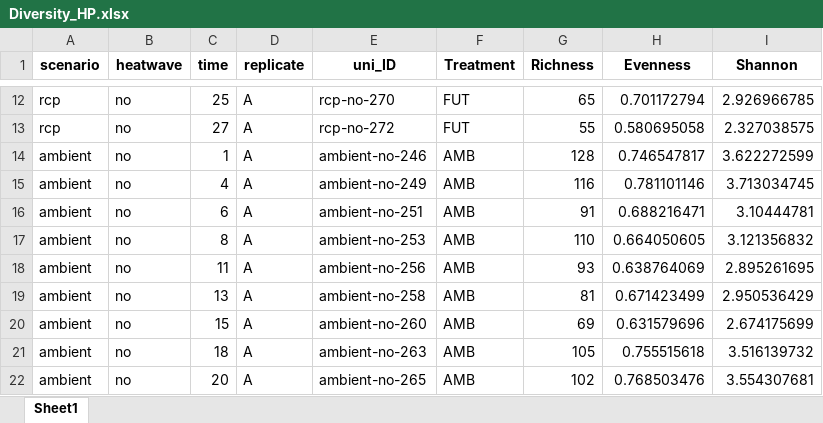
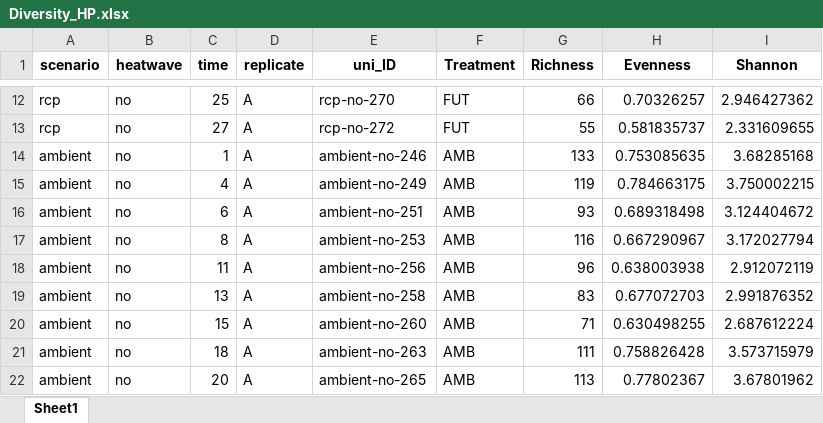
Before and after one commit to AntoniaAhme/HeatwaveNowTomorrowProtists, an Excel workbook: Data/Diversity_HP.xlsx, sheet Sheet1, drawn as a sheet; only a part is shown, gaps mark what is left out; values as stored, in another font and other column widths than the file's, no borders; the diff covers the shown part only; the diff names each change by its address in the sheet, - before the commit and + after, or states it on an @@ line.

```diff
--- a/Data/Diversity_HP.xlsx (sheet Sheet1)
+++ b/Data/Diversity_HP.xlsx (sheet Sheet1)
-G12 (Richness): 65
+G12 (Richness): 66
-H12 (Evenness): 0.701172794
+H12 (Evenness): 0.70326257
-I12 (Shannon): 2.926966785
+I12 (Shannon): 2.946427362
-H13 (Evenness): 0.580695058
+H13 (Evenness): 0.581835737
-I13 (Shannon): 2.327038575
+I13 (Shannon): 2.331609655
-G14 (Richness): 128
+G14 (Richness): 133
-H14 (Evenness): 0.746547817
+H14 (Evenness): 0.753085635
-I14 (Shannon): 3.622272599
+I14 (Shannon): 3.68285168
-G15 (Richness): 116
+G15 (Richness): 119
-H15 (Evenness): 0.781101146
+H15 (Evenness): 0.784663175
-I15 (Shannon): 3.713034745
+I15 (Shannon): 3.750002215
-G16 (Richness): 91
+G16 (Richness): 93
-H16 (Evenness): 0.688216471
+H16 (Evenness): 0.689318498
-I16 (Shannon): 3.10444781
+I16 (Shannon): 3.124404672
-G17 (Richness): 110
+G17 (Richness): 116
-H17 (Evenness): 0.664050605
+H17 (Evenness): 0.667290967
-I17 (Shannon): 3.121356832
+I17 (Shannon): 3.172027794
-G18 (Richness): 93
+G18 (Richness): 96
-H18 (Evenness): 0.638764069
+H18 (Evenness): 0.638003938
-I18 (Shannon): 2.895261695
+I18 (Shannon): 2.912072119
-G19 (Richness): 81
+G19 (Richness): 83
-H19 (Evenness): 0.671423499
+H19 (Evenness): 0.677072703
-I19 (Shannon): 2.950536429
+I19 (Shannon): 2.991876352
-G20 (Richness): 69
+G20 (Richness): 71
-H20 (Evenness): 0.631579696
+H20 (Evenness): 0.630498255
-I20 (Shannon): 2.674175699
+I20 (Shannon): 2.687612224
-G21 (Richness): 105
+G21 (Richness): 111
-H21 (Evenness): 0.755515618
+H21 (Evenness): 0.758826428
-I21 (Shannon): 3.516139732
+I21 (Shannon): 3.573715979
-G22 (Richness): 102
+G22 (Richness): 113
-H22 (Evenness): 0.768503476
+H22 (Evenness): 0.77802367
-I22 (Shannon): 3.554307681
+I22 (Shannon): 3.67801962
```
Also changed, not shown: 532 edited cells elsewhere in this sheet, Data/Diversity_PP.xlsx, 27 other files.
